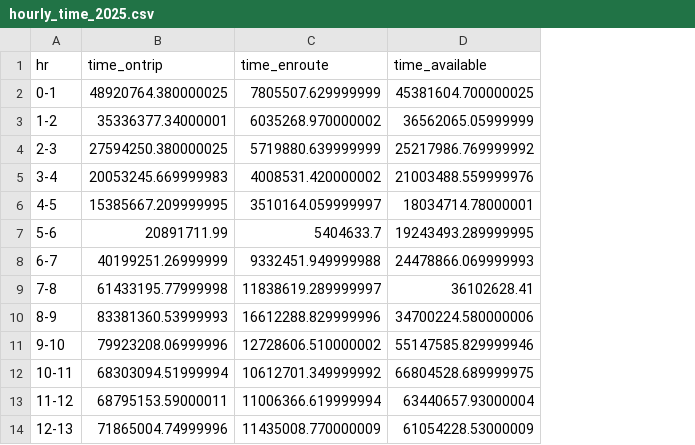
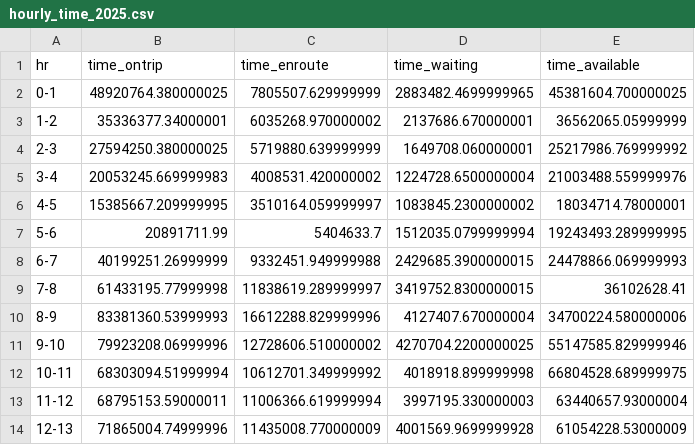
Before and after one commit to schoolofcities/ridehailing, a CSV file: static/hourly_time_2025.csv, drawn as a sheet; only a part is shown; the diff names each change by its address in the sheet, - before the commit and + after, or states it on an @@ line.

Commit message:
waiting time!

```diff
--- a/static/hourly_time_2025.csv
+++ b/static/hourly_time_2025.csv
+column D (time_waiting), rows 2-14: 2883482.4699999965 | 2137686.670000001 | 1649708.060000001 | 1224728.6500000004 | 1083845.2300000002 | 1512035.0799999994 | 2429685.3900000015 | 3419752.8300000015 | 4127407.670000004 | 4270704.2200000025 | 4018918.899999998 | 3997195.330000003 | 4001569.9699999928
```
Also changed, not shown: 7 other files.
